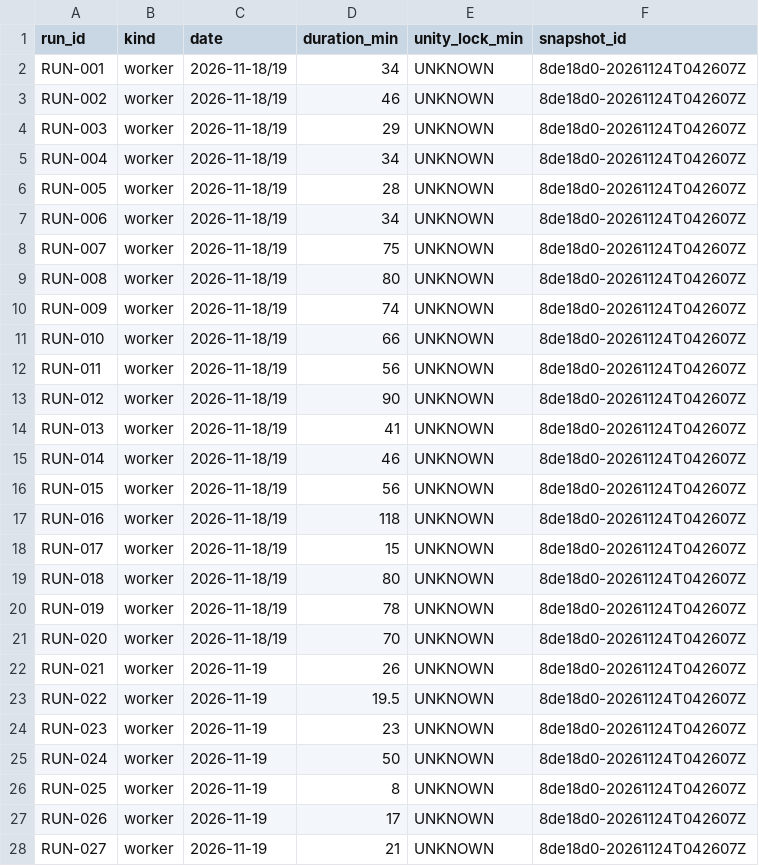
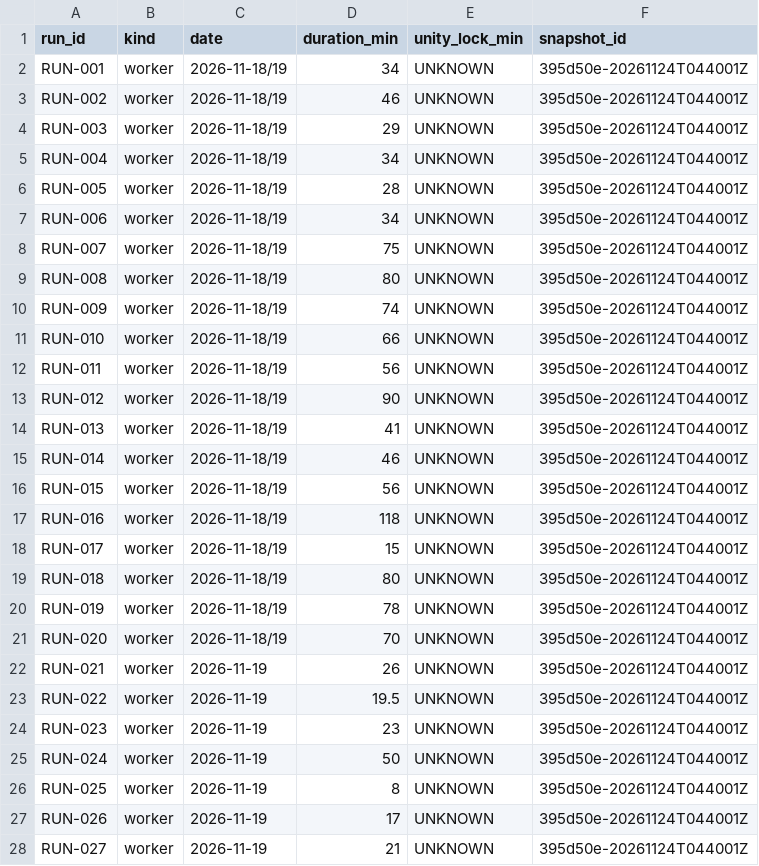
Before and after one commit to ksatriadipo/idle-space-courier-dashboard, a CSV file: data/runs.csv, drawn as a sheet; only a part is shown; the diff covers the shown part only.

```diff
--- a/data/runs.csv
+++ b/data/runs.csv
@@ -1,28 +1,28 @@
 run_id,kind,date,duration_min,unity_lock_min,snapshot_id
-RUN-001,worker,2026-11-18/19,34,UNKNOWN,8de18d0-20261124T042607Z
-RUN-002,worker,2026-11-18/19,46,UNKNOWN,8de18d0-20261124T042607Z
-RUN-003,worker,2026-11-18/19,29,UNKNOWN,8de18d0-20261124T042607Z
-RUN-004,worker,2026-11-18/19,34,UNKNOWN,8de18d0-20261124T042607Z
-RUN-005,worker,2026-11-18/19,28,UNKNOWN,8de18d0-20261124T042607Z
-RUN-006,worker,2026-11-18/19,34,UNKNOWN,8de18d0-20261124T042607Z
-RUN-007,worker,2026-11-18/19,75,UNKNOWN,8de18d0-20261124T042607Z
-RUN-008,worker,2026-11-18/19,80,UNKNOWN,8de18d0-20261124T042607Z
-RUN-009,worker,2026-11-18/19,74,UNKNOWN,8de18d0-20261124T042607Z
-RUN-010,worker,2026-11-18/19,66,UNKNOWN,8de18d0-20261124T042607Z
-RUN-011,worker,2026-11-18/19,56,UNKNOWN,8de18d0-20261124T042607Z
-RUN-012,worker,2026-11-18/19,90,UNKNOWN,8de18d0-20261124T042607Z
-RUN-013,worker,2026-11-18/19,41,UNKNOWN,8de18d0-20261124T042607Z
-RUN-014,worker,2026-11-18/19,46,UNKNOWN,8de18d0-20261124T042607Z
-RUN-015,worker,2026-11-18/19,56,UNKNOWN,8de18d0-20261124T042607Z
-RUN-016,worker,2026-11-18/19,118,UNKNOWN,8de18d0-20261124T042607Z
-RUN-017,worker,2026-11-18/19,15,UNKNOWN,8de18d0-20261124T042607Z
-RUN-018,worker,2026-11-18/19,80,UNKNOWN,8de18d0-20261124T042607Z
-RUN-019,worker,2026-11-18/19,78,UNKNOWN,8de18d0-20261124T042607Z
-RUN-020,worker,2026-11-18/19,70,UNKNOWN,8de18d0-20261124T042607Z
-RUN-021,worker,2026-11-19,26,UNKNOWN,8de18d0-20261124T042607Z
-RUN-022,worker,2026-11-19,19.5,UNKNOWN,8de18d0-20261124T042607Z
-RUN-023,worker,2026-11-19,23,UNKNOWN,8de18d0-20261124T042607Z
-RUN-024,worker,2026-11-19,50,UNKNOWN,8de18d0-20261124T042607Z
-RUN-025,worker,2026-11-19,8,UNKNOWN,8de18d0-20261124T042607Z
-RUN-026,worker,2026-11-19,17,UNKNOWN,8de18d0-20261124T042607Z
-RUN-027,worker,2026-11-19,21,UNKNOWN,8de18d0-20261124T042607Z
+RUN-001,worker,2026-11-18/19,34,UNKNOWN,395d50e-20261124T044001Z
+RUN-002,worker,2026-11-18/19,46,UNKNOWN,395d50e-20261124T044001Z
+RUN-003,worker,2026-11-18/19,29,UNKNOWN,395d50e-20261124T044001Z
+RUN-004,worker,2026-11-18/19,34,UNKNOWN,395d50e-20261124T044001Z
+RUN-005,worker,2026-11-18/19,28,UNKNOWN,395d50e-20261124T044001Z
+RUN-006,worker,2026-11-18/19,34,UNKNOWN,395d50e-20261124T044001Z
+RUN-007,worker,2026-11-18/19,75,UNKNOWN,395d50e-20261124T044001Z
+RUN-008,worker,2026-11-18/19,80,UNKNOWN,395d50e-20261124T044001Z
+RUN-009,worker,2026-11-18/19,74,UNKNOWN,395d50e-20261124T044001Z
+RUN-010,worker,2026-11-18/19,66,UNKNOWN,395d50e-20261124T044001Z
+RUN-011,worker,2026-11-18/19,56,UNKNOWN,395d50e-20261124T044001Z
+RUN-012,worker,2026-11-18/19,90,UNKNOWN,395d50e-20261124T044001Z
+RUN-013,worker,2026-11-18/19,41,UNKNOWN,395d50e-20261124T044001Z
+RUN-014,worker,2026-11-18/19,46,UNKNOWN,395d50e-20261124T044001Z
+RUN-015,worker,2026-11-18/19,56,UNKNOWN,395d50e-20261124T044001Z
+RUN-016,worker,2026-11-18/19,118,UNKNOWN,395d50e-20261124T044001Z
+RUN-017,worker,2026-11-18/19,15,UNKNOWN,395d50e-20261124T044001Z
+RUN-018,worker,2026-11-18/19,80,UNKNOWN,395d50e-20261124T044001Z
+RUN-019,worker,2026-11-18/19,78,UNKNOWN,395d50e-20261124T044001Z
+RUN-020,worker,2026-11-18/19,70,UNKNOWN,395d50e-20261124T044001Z
+RUN-021,worker,2026-11-19,26,UNKNOWN,395d50e-20261124T044001Z
+RUN-022,worker,2026-11-19,19.5,UNKNOWN,395d50e-20261124T044001Z
+RUN-023,worker,2026-11-19,23,UNKNOWN,395d50e-20261124T044001Z
+RUN-024,worker,2026-11-19,50,UNKNOWN,395d50e-20261124T044001Z
+RUN-025,worker,2026-11-19,8,UNKNOWN,395d50e-20261124T044001Z
+RUN-026,worker,2026-11-19,17,UNKNOWN,395d50e-20261124T044001Z
+RUN-027,worker,2026-11-19,21,UNKNOWN,395d50e-20261124T044001Z
```
Also changed, not shown: 143 edited cells elsewhere in this file, data/decisions.csv, data/schedule.csv, 5 other files.
